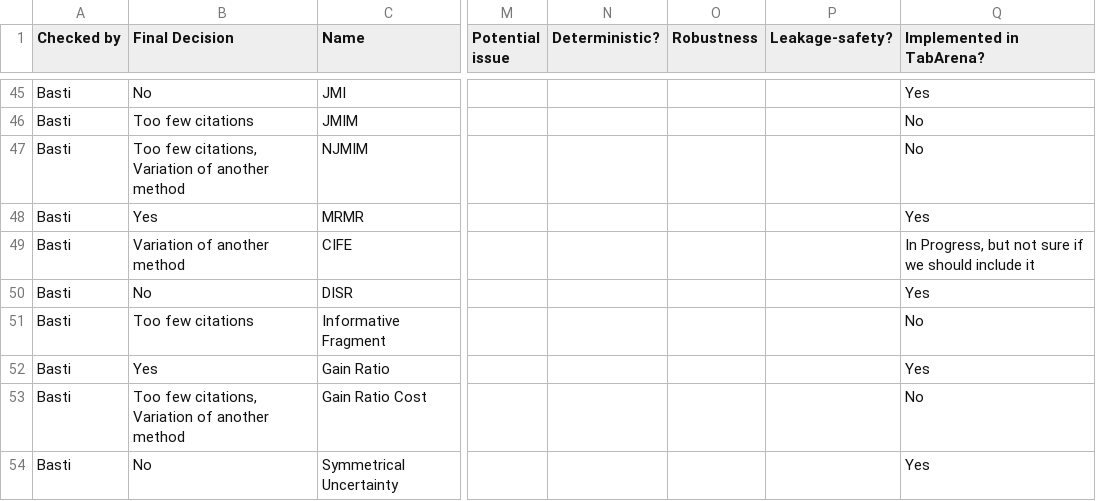
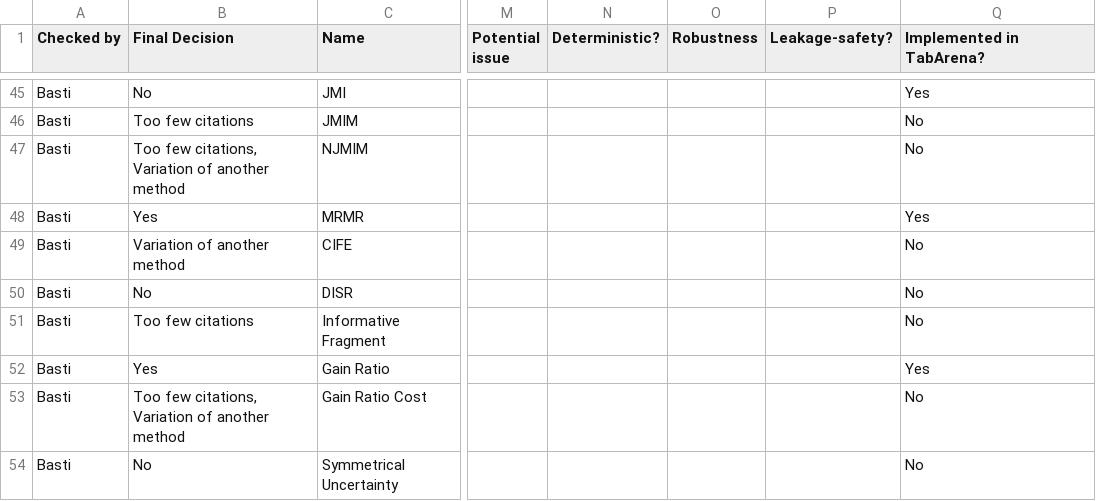
Before and after one commit to schaeferbasti/plotting_fs_benchmark, a CSV file: result_files/curation/method_curation.csv, drawn as a sheet; only a part is shown, gaps mark what is left out; the diff covers the shown part only; the diff names each change by its address in the sheet, - before the commit and + after, or states it on an @@ line.

```diff
--- a/result_files/curation/method_curation.csv
+++ b/result_files/curation/method_curation.csv
-Q49 (Implemented in TabArena?): In Progress, but not sure if we should include it
+Q49 (Implemented in TabArena?): No
-Q50 (Implemented in TabArena?): Yes
+Q50 (Implemented in TabArena?): No
-Q54 (Implemented in TabArena?): Yes
+Q54 (Implemented in TabArena?): No
```
Also changed, not shown: 147 edited cells elsewhere in this file, 2 other files.
